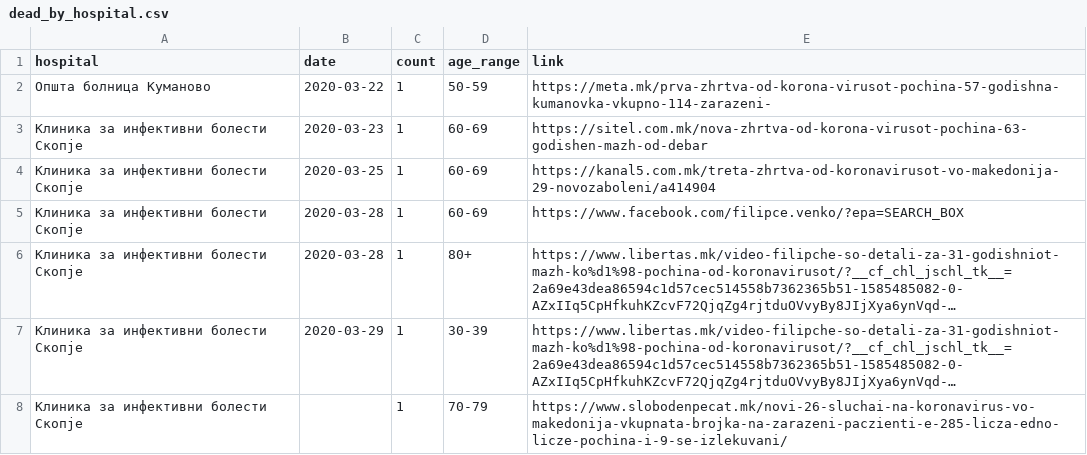
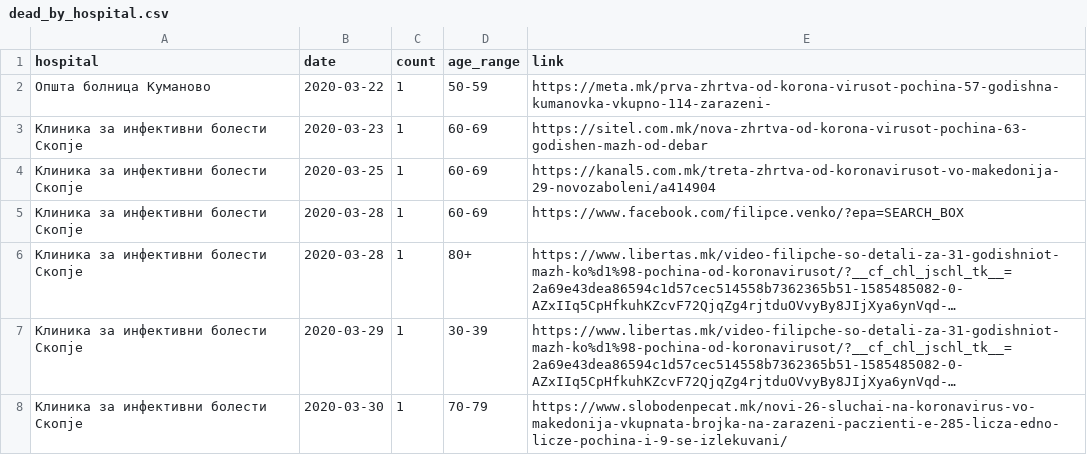
Before and after one commit to klupp/opendata, a CSV file: mk/covid19/datasets/dead_by_hospital.csv, drawn as a sheet; long unchanged cells end in …; the diff names each change by its address in the sheet, - before the commit and + after, or states it on an @@ line.

```diff
--- a/mk/covid19/datasets/dead_by_hospital.csv
+++ b/mk/covid19/datasets/dead_by_hospital.csv
-B8 (date): (empty)
+B8 (date): 2020-03-30
```
Also changed, not shown: mk/covid19/datasets/dead_by_municipality.csv, mk/covid19/datasets/summary_by_municipality.csv, 1 other file.
